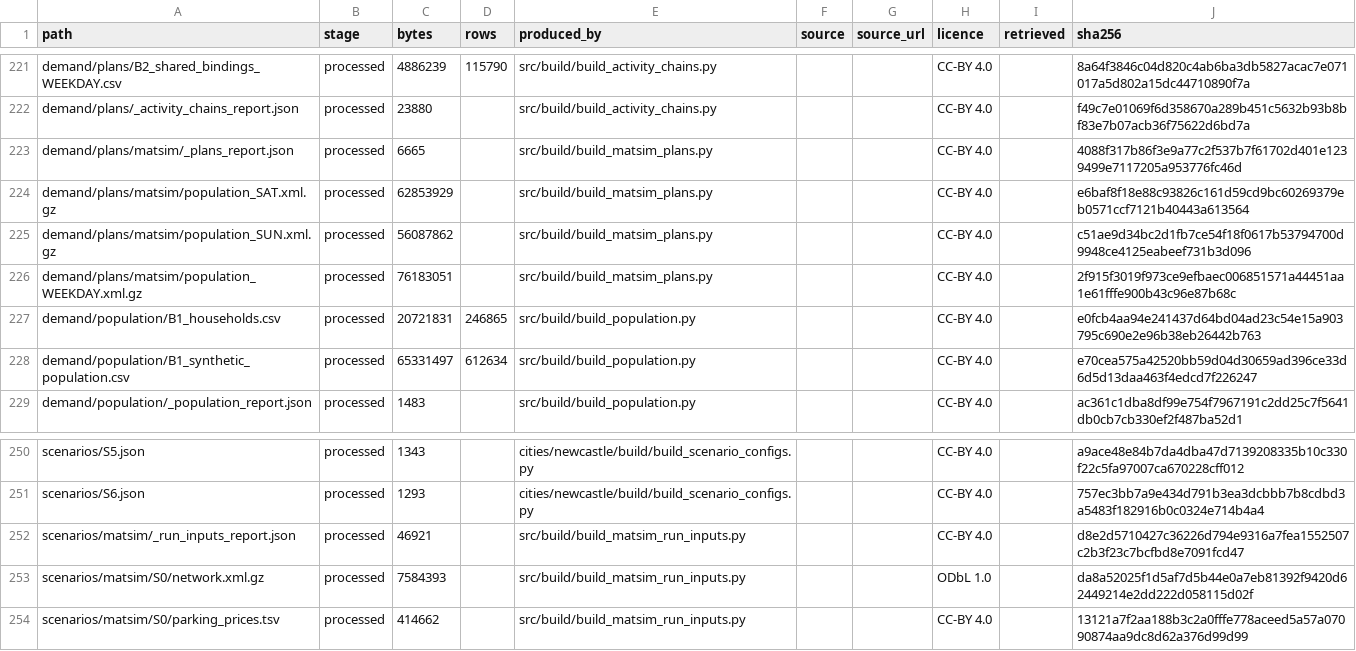
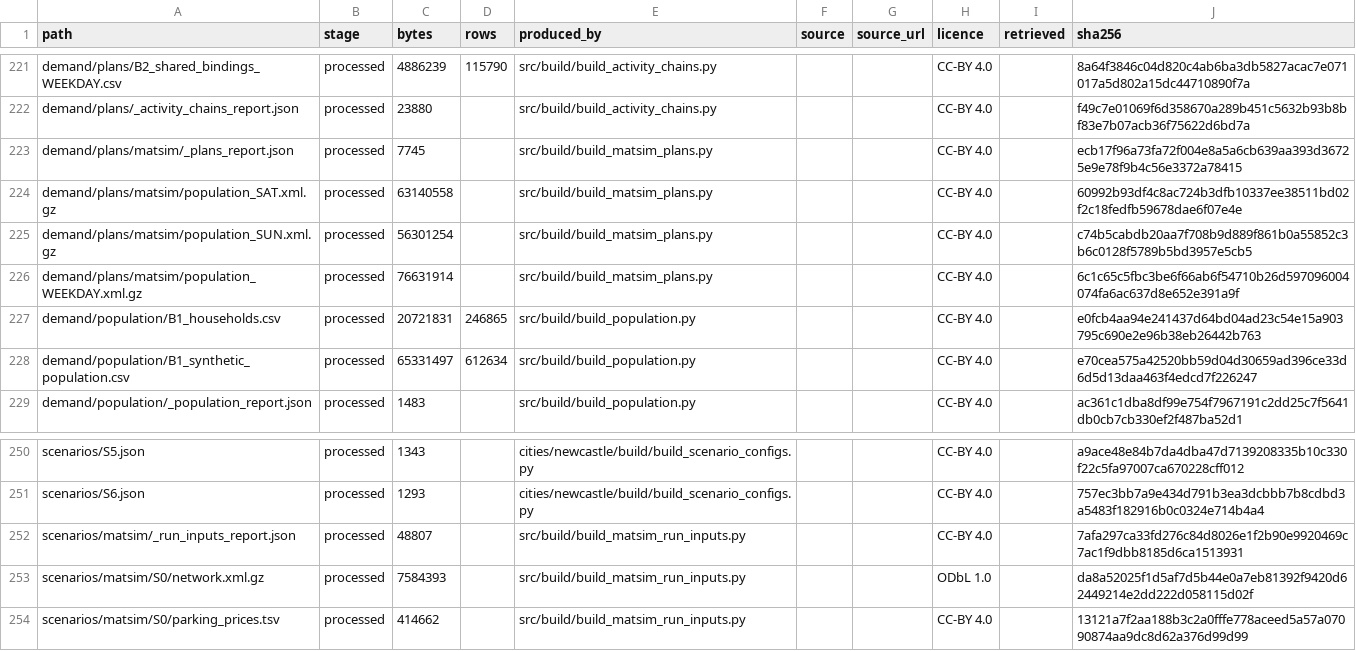
Before and after one commit to praneetdhoolia/city-digital-twin, a CSV file: cities/newcastle/data/MANIFEST.csv, drawn as a sheet; only a part is shown, gaps mark what is left out.

```diff
--- a/cities/newcastle/data/MANIFEST.csv
+++ b/cities/newcastle/data/MANIFEST.csv
@@ -222,6 +222,6 @@ demand/plans/B2_shared_bindings_WEEKDAY.csv,processed,4886239,115790,src/build/b
 demand/plans/_activity_chains_report.json,processed,23880,,src/build/build_activity_chains.py,,,CC-BY 4.0,,f49c7e01069f6d358670a289b451c5632b93b8bf83e7b07acb36f75622d6bd7a
-demand/plans/matsim/_plans_report.json,processed,6665,,src/build/build_matsim_plans.py,,,CC-BY 4.0,,4088f317b86f3e9a77c2f537b7f61702d401e1239499e7117205a953776fc46d
-demand/plans/matsim/population_SAT.xml.gz,processed,62853929,,src/build/build_matsim_plans.py,,,CC-BY 4.0,,e6baf8f18e88c93826c161d59cd9bc60269379eb0571ccf7121b40443a613564
-demand/plans/matsim/population_SUN.xml.gz,processed,56087862,,src/build/build_matsim_plans.py,,,CC-BY 4.0,,c51ae9d34bc2d1fb7ce54f18f0617b53794700d9948ce4125eabeef731b3d096
-demand/plans/matsim/population_WEEKDAY.xml.gz,processed,76183051,,src/build/build_matsim_plans.py,,,CC-BY 4.0,,2f915f3019f973ce9efbaec006851571a44451aa1e61fffe900b43c96e87b68c
+demand/plans/matsim/_plans_report.json,processed,7745,,src/build/build_matsim_plans.py,,,CC-BY 4.0,,ecb17f96a73fa72f004e8a5a6cb639aa393d36725e9e78f9b4c56e3372a78415
+demand/plans/matsim/population_SAT.xml.gz,processed,63140558,,src/build/build_matsim_plans.py,,,CC-BY 4.0,,60992b93df4c8ac724b3dfb10337ee38511bd02f2c18fedfb59678dae6f07e4e
+demand/plans/matsim/population_SUN.xml.gz,processed,56301254,,src/build/build_matsim_plans.py,,,CC-BY 4.0,,c74b5cabdb20aa7f708b9d889f861b0a55852c3b6c0128f5789b5bd3957e5cb5
+demand/plans/matsim/population_WEEKDAY.xml.gz,processed,76631914,,src/build/build_matsim_plans.py,,,CC-BY 4.0,,6c1c65c5fbc3be6f66ab6f54710b26d597096004074fa6ac637d8e652e391a9f
 demand/population/B1_households.csv,processed,20721831,246865,src/build/build_population.py,,,CC-BY 4.0,,e0fcb4aa94e241437d64bd04ad23c54e15a903795c690e2e96b38eb26442b763
@@ -251,3 +251,3 @@ scenarios/S5.json,processed,1343,,cities/newcastle/build/build_scenario_configs.
 scenarios/S6.json,processed,1293,,cities/newcastle/build/build_scenario_configs.py,,,CC-BY 4.0,,757ec3bb7a9e434d791b3ea3dcbbb7b8cdbd3a5483f182916b0c0324e714b4a4
-scenarios/matsim/_run_inputs_report.json,processed,46921,,src/build/build_matsim_run_inputs.py,,,CC-BY 4.0,,d8e2d5710427c36226d794e9316a7fea1552507c2b3f23c7bcfbd8e7091fcd47
+scenarios/matsim/_run_inputs_report.json,processed,48807,,src/build/build_matsim_run_inputs.py,,,CC-BY 4.0,,7afa297ca33fd276c84d8026e1f2b90e9920469c7ac1f9dbb8185d6ca1513931
 scenarios/matsim/S0/network.xml.gz,processed,7584393,,src/build/build_matsim_run_inputs.py,,,ODbL 1.0,,da8a52025f1d5af7d5b44e0a7eb81392f9420d62449214e2dd222d058115d02f
```
Also changed, not shown: 10 other files.
